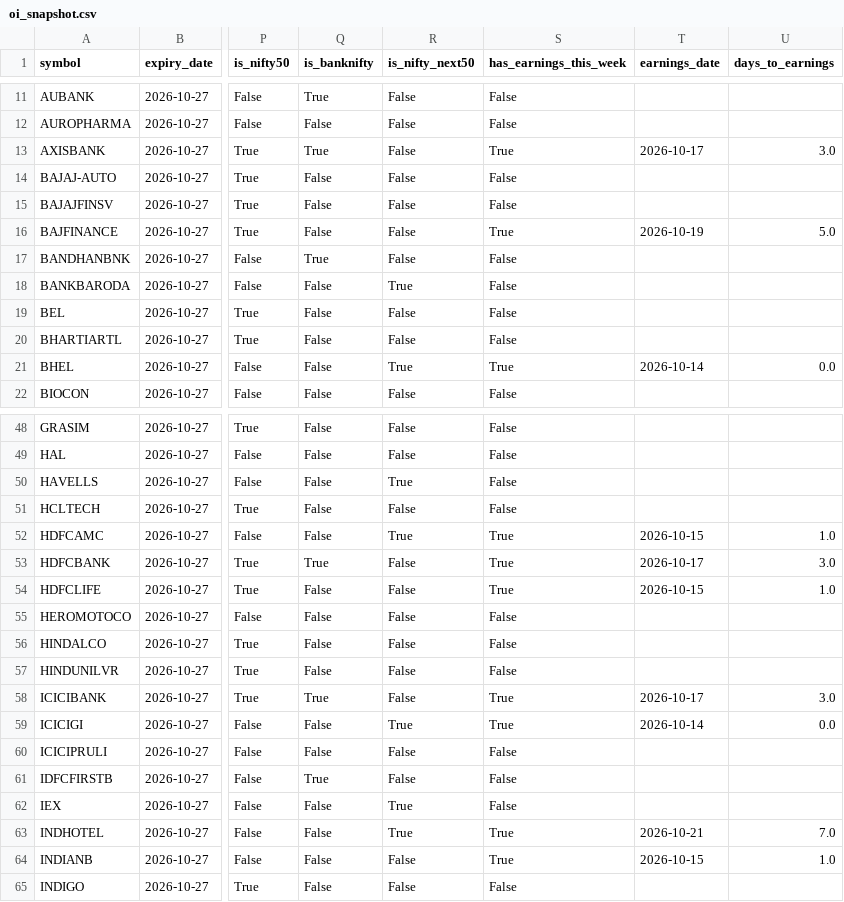
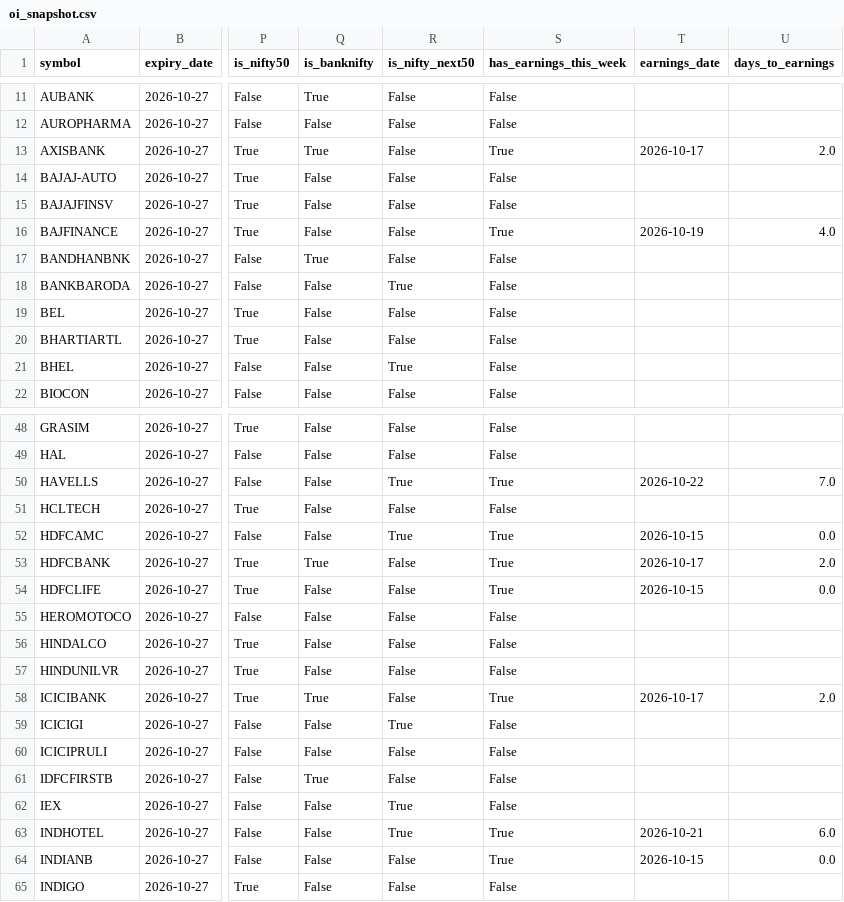
Before and after one commit to atharvagrawal28/fo_platform, a CSV file: data/oi_snapshot.csv, drawn as a sheet; only a part is shown, gaps mark what is left out; the diff covers the shown part only; the diff names each change by its address in the sheet, - before the commit and + after, or states it on an @@ line.

```diff
--- a/data/oi_snapshot.csv
+++ b/data/oi_snapshot.csv
-U13 (days_to_earnings): 3.0
+U13 (days_to_earnings): 2.0
-U16 (days_to_earnings): 5.0
+U16 (days_to_earnings): 4.0
-S21 (has_earnings_this_week): True
+S21 (has_earnings_this_week): False
-T21 (earnings_date): 2026-10-14
+T21 (earnings_date): (empty)
-U21 (days_to_earnings): 0.0
+U21 (days_to_earnings): (empty)
-S50 (has_earnings_this_week): False
+S50 (has_earnings_this_week): True
-T50 (earnings_date): (empty)
+T50 (earnings_date): 2026-10-22
-U50 (days_to_earnings): (empty)
+U50 (days_to_earnings): 7.0
-U52 (days_to_earnings): 1.0
+U52 (days_to_earnings): 0.0
-U53 (days_to_earnings): 3.0
+U53 (days_to_earnings): 2.0
-U54 (days_to_earnings): 1.0
+U54 (days_to_earnings): 0.0
-U58 (days_to_earnings): 3.0
+U58 (days_to_earnings): 2.0
-S59 (has_earnings_this_week): True
+S59 (has_earnings_this_week): False
-T59 (earnings_date): 2026-10-14
+T59 (earnings_date): (empty)
-U59 (days_to_earnings): 0.0
+U59 (days_to_earnings): (empty)
-U63 (days_to_earnings): 7.0
+U63 (days_to_earnings): 6.0
-U64 (days_to_earnings): 1.0
+U64 (days_to_earnings): 0.0
```
Also changed, not shown: 24 edited cells elsewhere in this file, data/earnings_calendar.csv, 2 other files.
